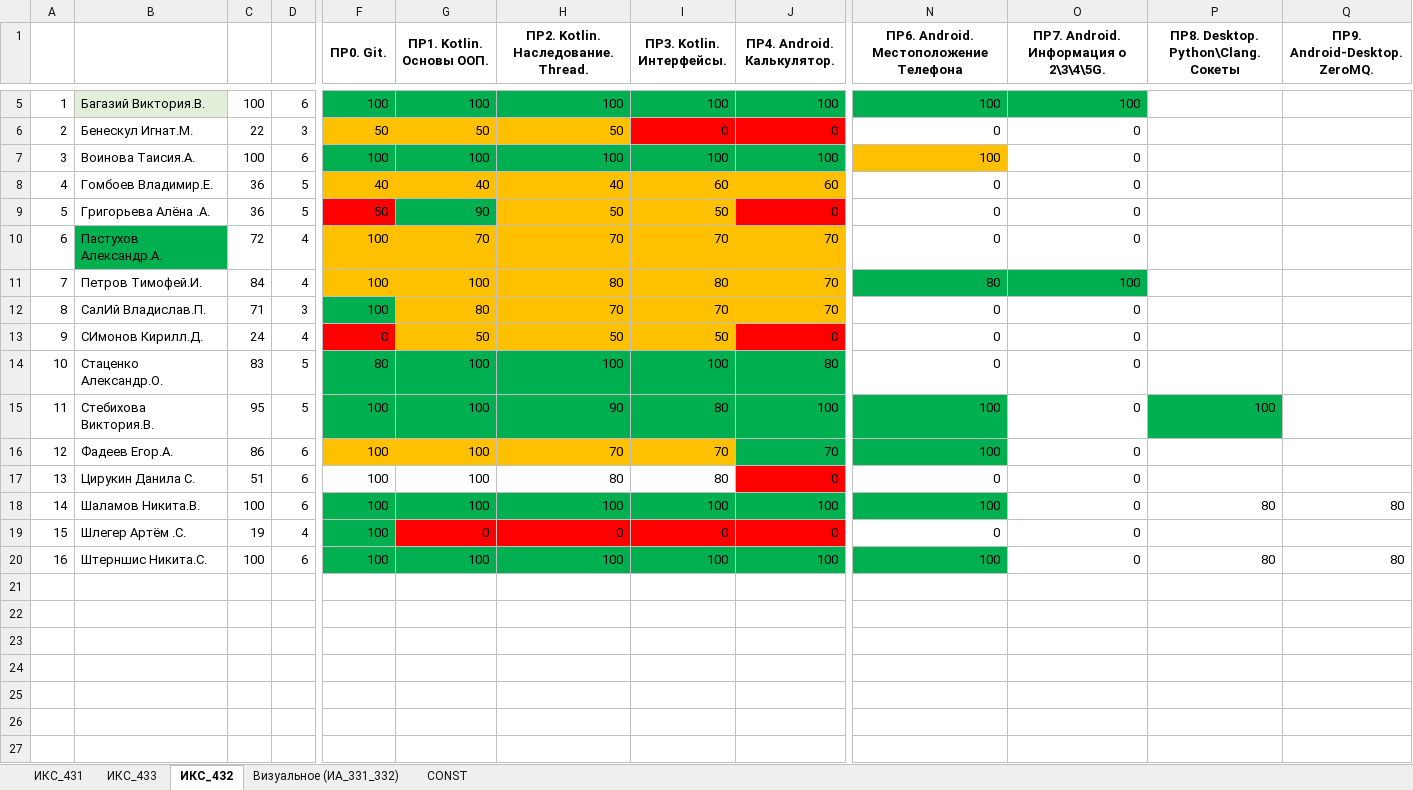
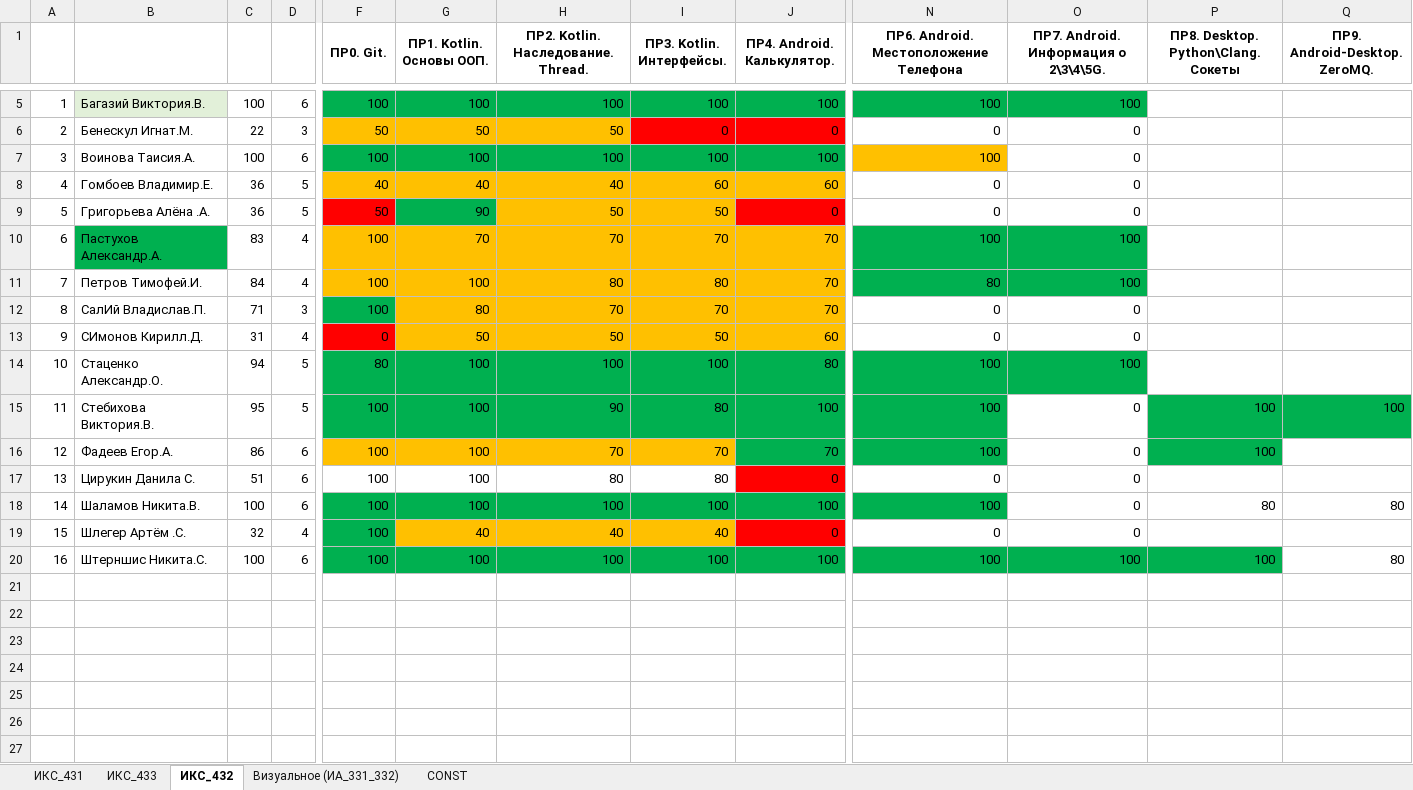
Before and after one commit to TelecomDep/notes, an Excel workbook: students/Студенты.xlsx, sheet ИКС_432, drawn as a sheet; only a part is shown, gaps mark what is left out; values as stored, in another font and other column widths than the file's, no borders; the diff covers the shown part only; the diff names each change by its address in the sheet, - before the commit and + after, or states it on an @@ line.

```diff
--- a/students/Студенты.xlsx (sheet ИКС_432)
+++ b/students/Студенты.xlsx (sheet ИКС_432)
-C10: 72
+C10: 83
-N10: 0
+N10: 100
-N10:O10 fill: none
+N10:O10 fill: #00B050
-O10: 0
+O10: 100
-C13: 24
+C13: 31
-J13 (ПР4. Android. Калькулятор.): 0
+J13 (ПР4. Android. Калькулятор.): 60
-J13 fill: #FF0000
+J13 fill: #FFC000
-C14: 83
+C14: 94
-N14: 0
+N14: 100
-N14:O14 fill: none
+N14:O14 fill: #00B050
-O14: 0
+O14: 100
-Q15 (ПР9. Android-Desktop. ZeroMQ.): (empty)
+Q15 (ПР9. Android-Desktop. ZeroMQ.): 100
-Q15 fill: none
+Q15 fill: #00B050
-P16: (empty)
+P16: 100
-P16 fill: none
+P16 fill: #00B050
-C19: 19
+C19: 32
-G19 (ПР1. Kotlin. Основы ООП.): 0
+G19 (ПР1. Kotlin. Основы ООП.): 40
-G19:I19 fill: #FF0000
+G19:I19 fill: #FFC000
-H19: 0
+H19: 40
-I19 (ПР3. Kotlin. Интерфейсы.): 0
+I19 (ПР3. Kotlin. Интерфейсы.): 40
-O20: 0
+O20: 100
-O20:P20 fill: none
+O20:P20 fill: #00B050
-P20: 80
+P20: 100
```
Also changed, not shown: 17 edited cells and cell formats elsewhere in this sheet, 5 other files.
